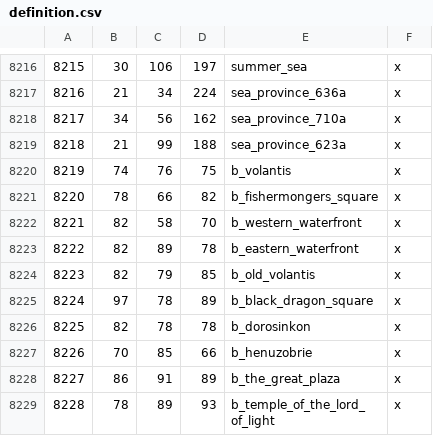
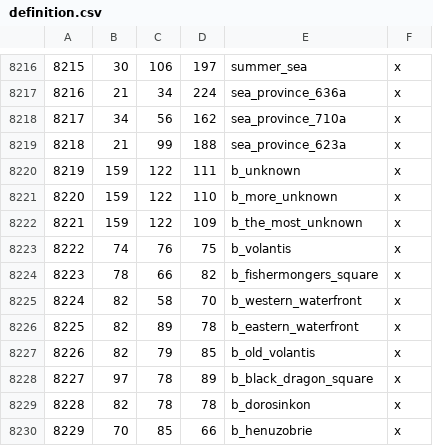
Before and after one commit to Legacy-Of-Valyria-Dev-Team/legacy-of-valyria, a CSV file: map_data/definition.csv, drawn as a sheet; only a part is shown, gaps mark what is left out; the shorter side is filled out with more unchanged rows; addresses are those after the commit; the diff names each change by its address in the sheet, - before the commit and + after, or states it on an @@ line.

Commit message:
Renumber all LoV provinces

```diff
--- a/map_data/definition.csv
+++ b/map_data/definition.csv
+row 8220: 8219 | 159 | 122 | 111 | b_unknown | x
+row 8221: 8220 | 159 | 122 | 110 | b_more_unknown | x
+row 8222: 8221 | 159 | 122 | 109 | b_the_most_unknown | x
@@ column A renumbered from row 8223 down @@
```
Also changed, not shown: 28 other files.
